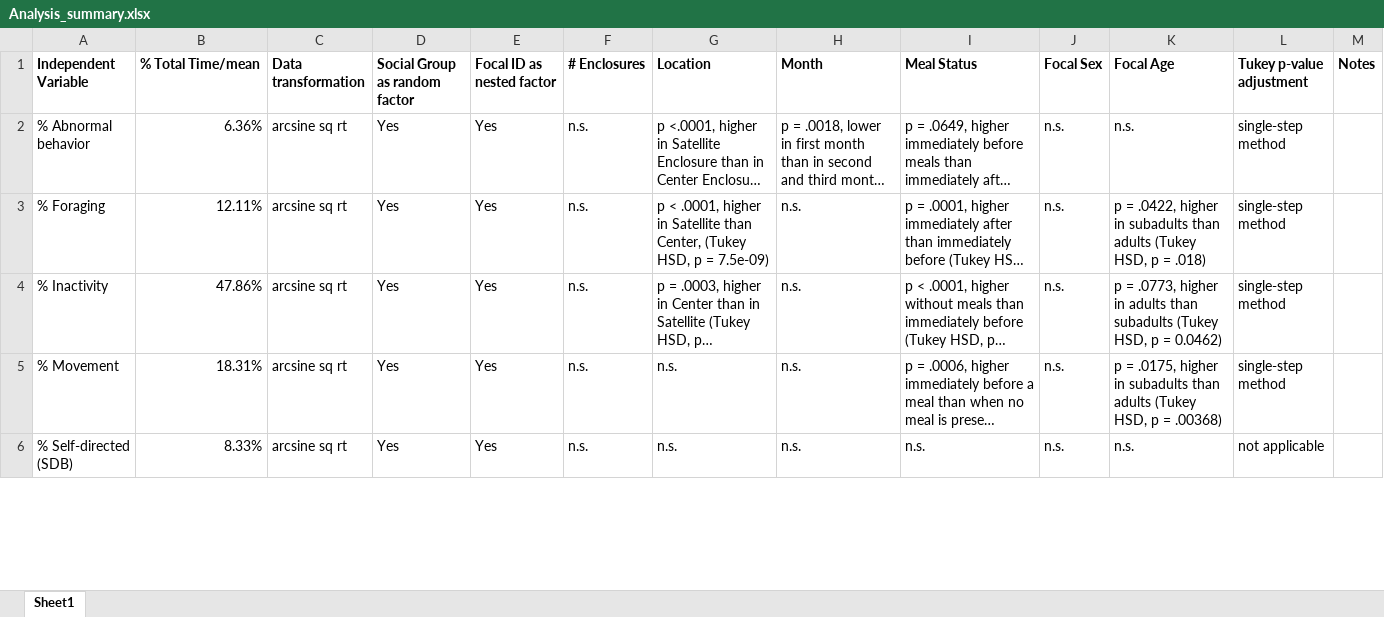
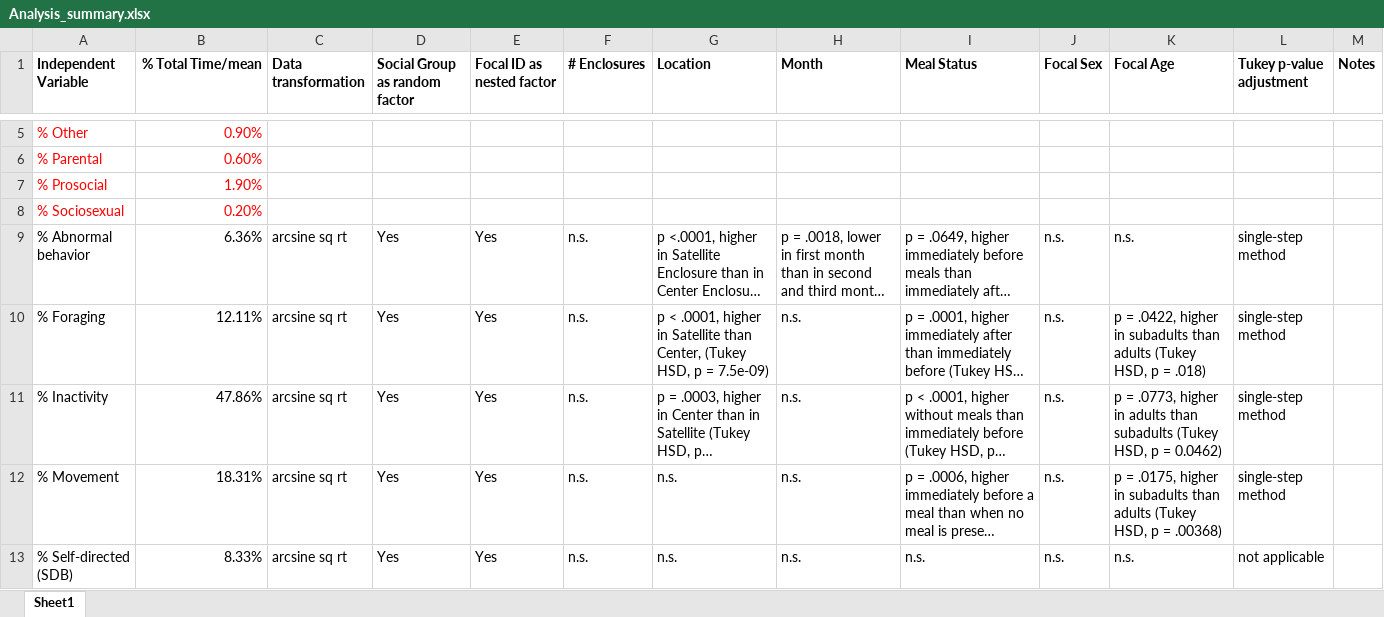
Before and after one commit to ardenice916/Spider_monkey_stats, an Excel workbook: Analysis_summary.xlsx, sheet Sheet1, drawn as a sheet; only a part is shown, gaps mark what is left out; long unchanged cells end in …; values as stored, in another font and other column widths than the file's, no borders; the diff covers the shown part only; the diff names each change by its address in the sheet, - before the commit and + after, or states it on an @@ line.

```diff
--- a/Analysis_summary.xlsx (sheet Sheet1)
+++ b/Analysis_summary.xlsx (sheet Sheet1)
-B1 alignment: left
+B1 alignment: right
+row 5: % Other | 0.90%
+row 6: % Parental | 0.60%
+row 7: % Prosocial | 1.90%
+row 8: % Sociosexual | 0.20%
```
Also changed, not shown: 3 added rows and 2 edited cells elsewhere in this sheet, 9 other files.
